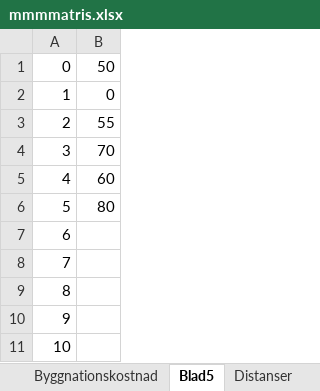
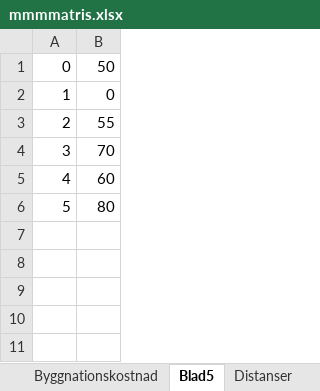
Before and after one commit to xR34ct/TAOP61, an Excel workbook: lab_3/mmmmatris.xlsx, sheet Blad5, drawn as a sheet; values as stored, in another font and other column widths than the file's, no borders; the diff names each change by its address in the sheet, - before the commit and + after, or states it on an @@ line.

```diff
--- a/lab_3/mmmmatris.xlsx (sheet Blad5)
+++ b/lab_3/mmmmatris.xlsx (sheet Blad5)
-row 7: 6
-row 8: 7
-row 9: 8
-row 10: 9
-row 11: 10
```
Also changed, not shown: sheet Byggnationskostnad, other sheet tabs, 12 other files.
